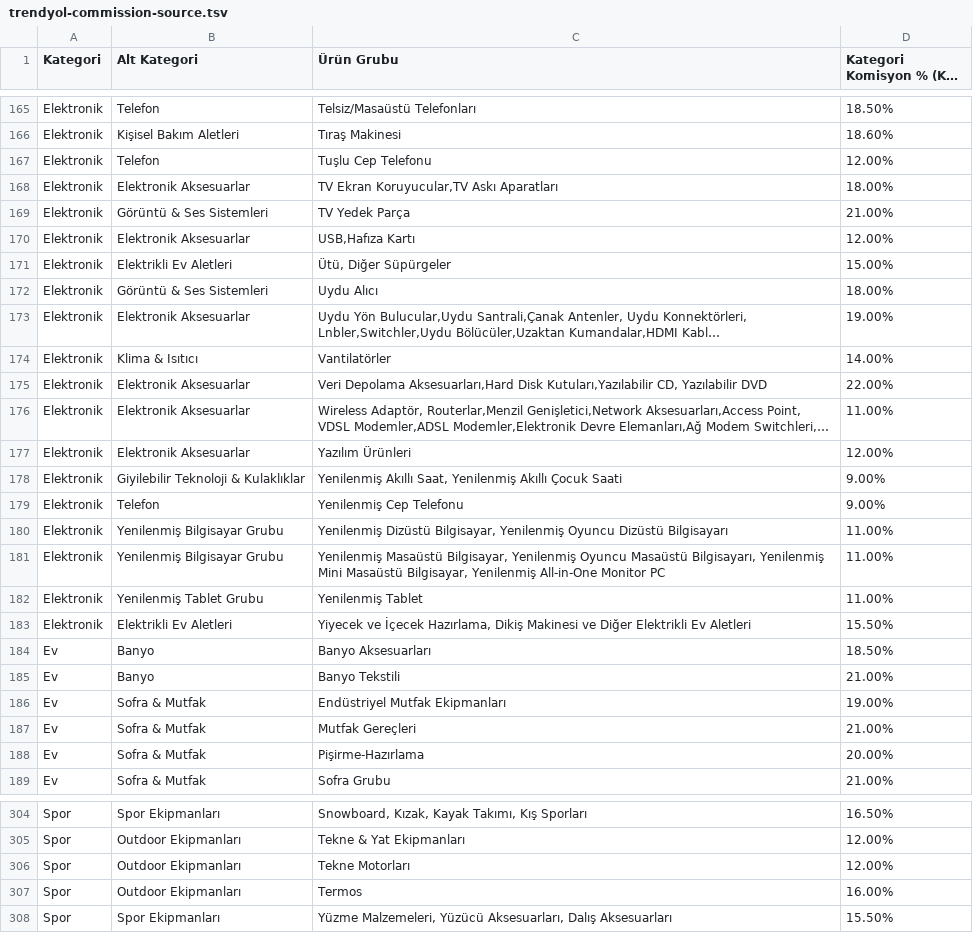
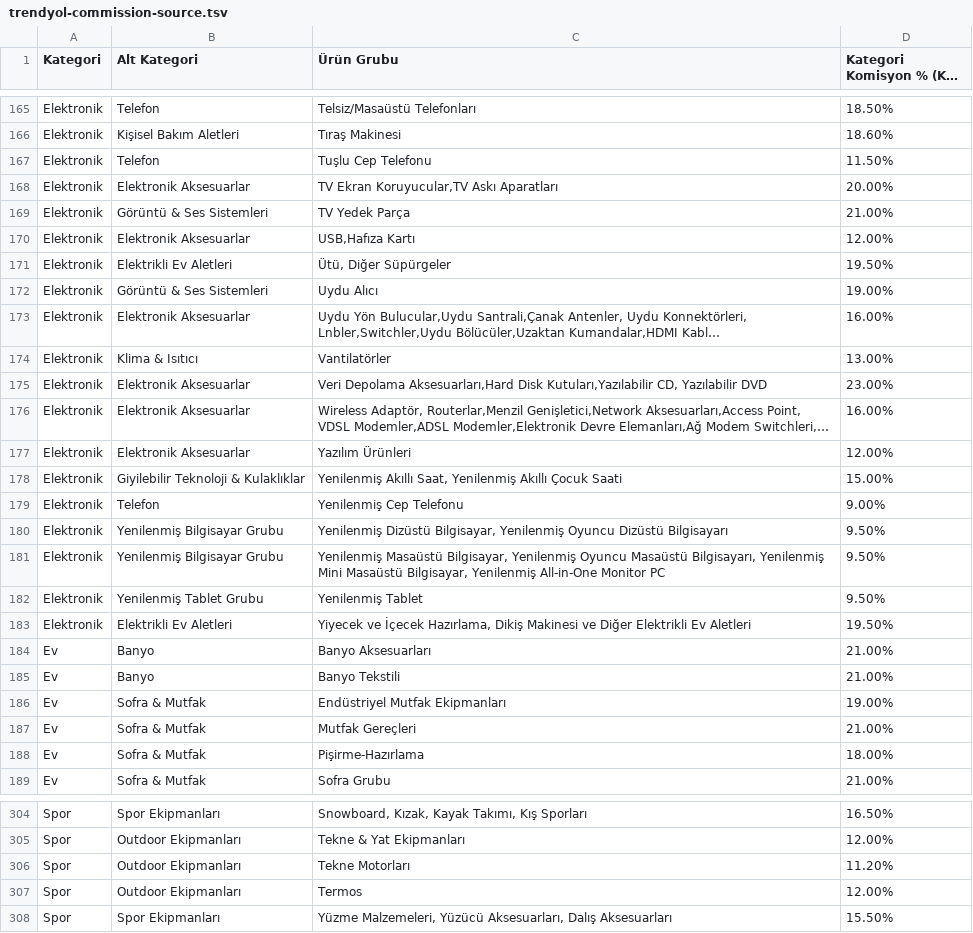
Before and after one commit to ozgnsna/marketplace-kar, a TSV file: data/trendyol-commission-source.tsv, drawn as a sheet; only a part is shown, gaps mark what is left out; long unchanged cells end in …; the diff covers the shown part only; the diff names each change by its address in the sheet, - before the commit and + after, or states it on an @@ line.

```diff
--- a/data/trendyol-commission-source.tsv
+++ b/data/trendyol-commission-source.tsv
-D167 (Kategori Komisyon % (KDV Dahil)): 12.00%
+D167 (Kategori Komisyon % (KDV Dahil)): 11.50%
-D168 (Kategori Komisyon % (KDV Dahil)): 18.00%
+D168 (Kategori Komisyon % (KDV Dahil)): 20.00%
-D171 (Kategori Komisyon % (KDV Dahil)): 15.00%
+D171 (Kategori Komisyon % (KDV Dahil)): 19.50%
-D172 (Kategori Komisyon % (KDV Dahil)): 18.00%
+D172 (Kategori Komisyon % (KDV Dahil)): 19.00%
-D173 (Kategori Komisyon % (KDV Dahil)): 19.00%
+D173 (Kategori Komisyon % (KDV Dahil)): 16.00%
-D174 (Kategori Komisyon % (KDV Dahil)): 14.00%
+D174 (Kategori Komisyon % (KDV Dahil)): 13.00%
-D175 (Kategori Komisyon % (KDV Dahil)): 22.00%
+D175 (Kategori Komisyon % (KDV Dahil)): 23.00%
-D176 (Kategori Komisyon % (KDV Dahil)): 11.00%
+D176 (Kategori Komisyon % (KDV Dahil)): 16.00%
-D178 (Kategori Komisyon % (KDV Dahil)): 9.00%
+D178 (Kategori Komisyon % (KDV Dahil)): 15.00%
-D180:D182 (Kategori Komisyon % (KDV Dahil)): 11.00%
+D180:D182 (Kategori Komisyon % (KDV Dahil)): 9.50%
-D183 (Kategori Komisyon % (KDV Dahil)): 15.50%
+D183 (Kategori Komisyon % (KDV Dahil)): 19.50%
-D184 (Kategori Komisyon % (KDV Dahil)): 18.50%
+D184 (Kategori Komisyon % (KDV Dahil)): 21.00%
-D188 (Kategori Komisyon % (KDV Dahil)): 20.00%
+D188 (Kategori Komisyon % (KDV Dahil)): 18.00%
-D306 (Kategori Komisyon % (KDV Dahil)): 12.00%
+D306 (Kategori Komisyon % (KDV Dahil)): 11.20%
-D307 (Kategori Komisyon % (KDV Dahil)): 16.00%
+D307 (Kategori Komisyon % (KDV Dahil)): 12.00%
```
Also changed, not shown: 44 edited cells elsewhere in this file, 26 other files.
